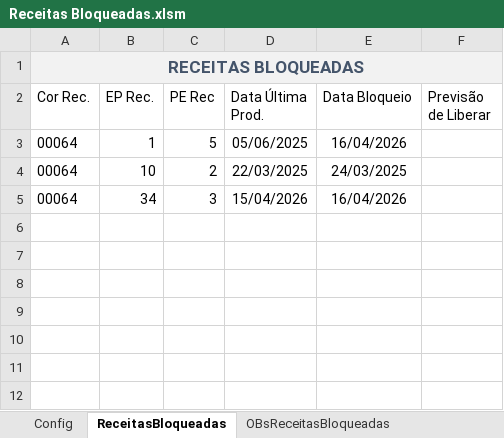
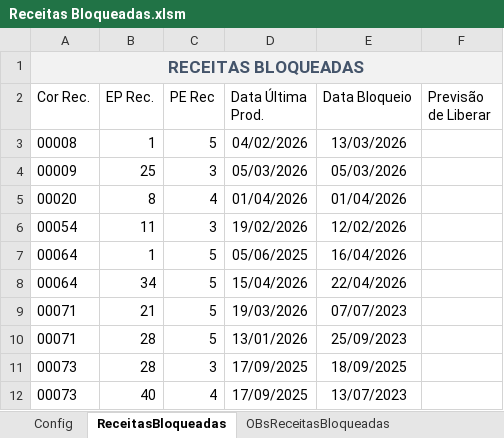
Before and after one commit to GabrielDiasNN/Automacoes-CR, an Excel workbook: Receitas Bloqueadas/Receitas Bloqueadas.xlsm, sheet ReceitasBloqueadas, drawn as a sheet; values as stored, in another font and other column widths than the file's, no borders; table styles not drawn; removed rows and columns are numbered as before the commit, all else as after; the diff names each change by its address in the sheet, - before the commit and + after, or states it on an @@ line.

```diff
--- a/Receitas Bloqueadas/Receitas Bloqueadas.xlsm (sheet ReceitasBloqueadas)
+++ b/Receitas Bloqueadas/Receitas Bloqueadas.xlsm (sheet ReceitasBloqueadas)
+row 3: 00008 | 1 | 5 | 04/02/2026 | 13/03/2026
+row 4: 00009 | 25 | 3 | 05/03/2026 | 05/03/2026
+row 5: 00020 | 8 | 4 | 01/04/2026 | 01/04/2026
+row 6: 00054 | 11 | 3 | 19/02/2026 | 12/02/2026
-row 4: 00064 | 10 | 2 | 22/03/2025 | 24/03/2025
-C8 (PE Rec): 3
+C8 (PE Rec): 5
-E8 (Data Bloqueio): 16/04/2026
+E8 (Data Bloqueio): 22/04/2026
+row 9: 00071 | 21 | 5 | 19/03/2026 | 07/07/2023
+row 10: 00071 | 28 | 5 | 13/01/2026 | 25/09/2023
+row 11: 00073 | 28 | 3 | 17/09/2025 | 18/09/2025
+row 12: 00073 | 40 | 4 | 17/09/2025 | 13/07/2023
```
Also changed, not shown: sheet OBsReceitasBloqueadas, sheet Config, Montagem de Terceirizados/Validador_Notas_Montagem.xlsm, Receitas Emitidas/Controle de Receitas Emitidas.xlsm, 7 other files.
